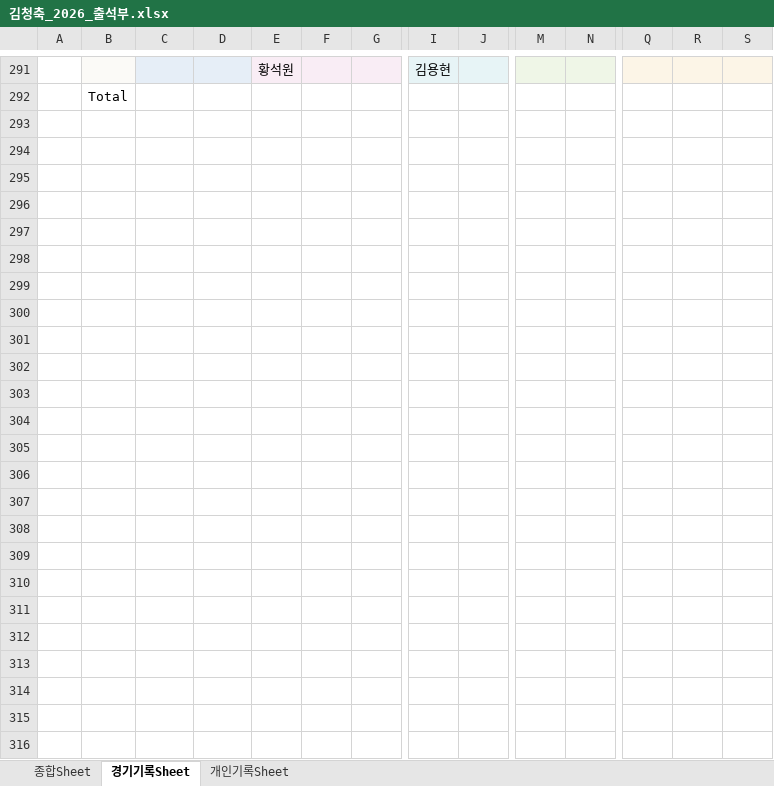
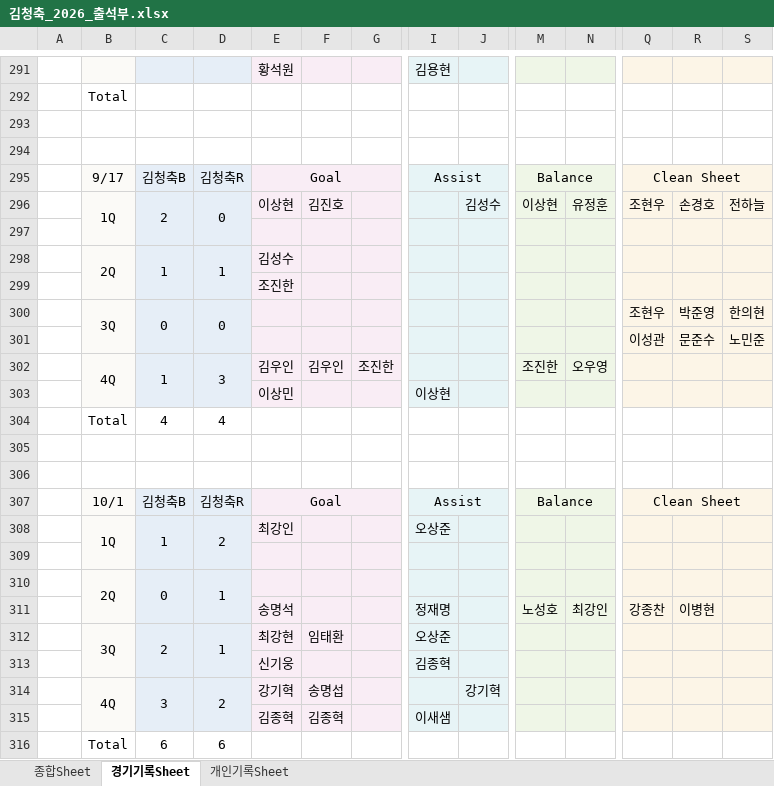
Before and after one commit to winclead/FCKCC, an Excel workbook: 김청축_2026_출석부.xlsx, sheet 경기기록Sheet, drawn as a sheet; only a part is shown, gaps mark what is left out; values as stored, in another font and other column widths than the file's, no borders; rows hold the shown columns only; the diff names each change by its address in the sheet, - before the commit and + after, or states it on an @@ line.

```diff
--- a/김청축_2026_출석부.xlsx (sheet 경기기록Sheet)
+++ b/김청축_2026_출석부.xlsx (sheet 경기기록Sheet)
+row 293: (empty)
+row 294: (empty)
+row 295:  | 9/17 | 김청축B | 김청축R | Goal |  |  | Assist |  | Balance |  | Clean Sheet
+row 296:  | 1Q | 2 | 0 | 이상현 | 김진호 |  |  | 김성수 | 이상현 | 유정훈 | 조현우 | 손경호 | 전하늘
+row 297: (empty)
+row 298:  | 2Q | 1 | 1 | 김성수
+row 299:  |  |  |  | 조진한
+row 300:  | 3Q | 0 | 0 |  |  |  |  |  |  |  | 조현우 | 박준영 | 한의현
+row 301:  |  |  |  |  |  |  |  |  |  |  | 이성관 | 문준수 | 노민준
+row 302:  | 4Q | 1 | 3 | 김우인 | 김우인 | 조진한 |  |  | 조진한 | 오우영
+row 303:  |  |  |  | 이상민 |  |  | 이상현
+row 304:  | Total | 4 | 4
+row 305: (empty)
+row 306: (empty)
+row 307:  | 10/1 | 김청축B | 김청축R | Goal |  |  | Assist |  | Balance |  | Clean Sheet
+row 308:  | 1Q | 1 | 2 | 최강인 |  |  | 오상준
+row 309: (empty)
+row 310:  | 2Q | 0 | 1
+row 311:  |  |  |  | 송명석 |  |  | 정재명 |  | 노성호 | 최강인 | 강종찬 | 이병현
+row 312:  | 3Q | 2 | 1 | 최강현 | 임태환 |  | 오상준
+row 313:  |  |  |  | 신기웅 |  |  | 김종혁
+row 314:  | 4Q | 3 | 2 | 강기혁 | 송명섭 |  |  | 강기혁
+row 315:  |  |  |  | 김종혁 | 김종혁 |  | 이새샘
+row 316:  | Total | 6 | 6
```
Also changed, not shown: sheet 종합Sheet, sheet 개인기록Sheet, formulas that keep their value.
